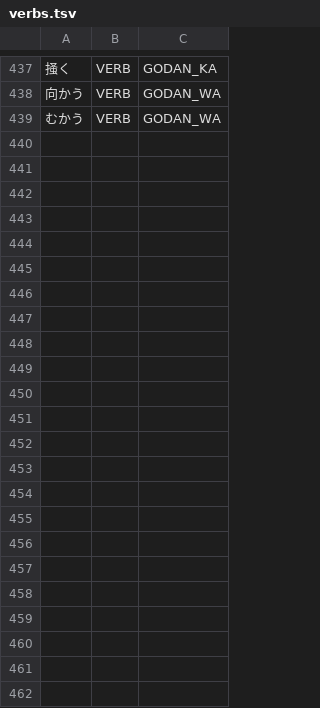
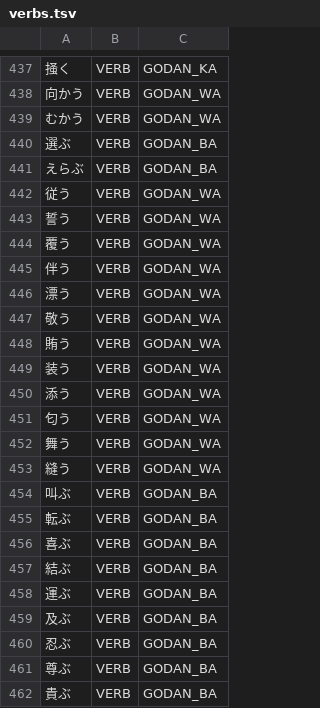
Before and after one commit to aitytech/suzume, a TSV file: data/core/verbs.tsv, drawn as a sheet; only a part is shown, gaps mark what is left out; the diff names each change by its address in the sheet, - before the commit and + after, or states it on an @@ line.

Commit message:
fix: Correct godan-wa/ba onbin lemmas and tidy dictionary classification
Register godan-wa (sokuonbin) and godan-ba (hatsuonbin) base verbs
(選ぶ, 従う, 覆う, 叫ぶ, 転ぶ, ...) whose activation row cannot be read
off the っ/ん onbin surface. The lemmatizer no longer fabricates
non-word bases: 選む→選ぶ, 従る→従う, 叫む→叫ぶ.

Dictionary classification cleanup:
- Reclassify いろんな as a determiner, だるい as an i-adjective,
  がた/ども as suffixes.
- Migrate closed-class conjunctions (すなわち, ゆえに, されど, ...),
  pronouns (おまえ, あちこち) and determiners (其の, おっきな) from L2
  into the L1 hardcoded layer, using surface lemmas to match the oracle.
- Remove L1/L2 duplicate entries.
- Move entertainment character entries out of the core dictionary into
  the user dictionary.

Add regression tests for the onbin lemma fixes.

```diff
--- a/data/core/verbs.tsv
+++ b/data/core/verbs.tsv
+row 440: 選ぶ | VERB | GODAN_BA
+row 441: えらぶ | VERB | GODAN_BA
+row 442: 従う | VERB | GODAN_WA
+row 443: 誓う | VERB | GODAN_WA
+row 444: 覆う | VERB | GODAN_WA
+row 445: 伴う | VERB | GODAN_WA
+row 446: 漂う | VERB | GODAN_WA
+row 447: 敬う | VERB | GODAN_WA
+row 448: 賄う | VERB | GODAN_WA
+row 449: 装う | VERB | GODAN_WA
+row 450: 添う | VERB | GODAN_WA
+row 451: 匂う | VERB | GODAN_WA
+row 452: 舞う | VERB | GODAN_WA
+row 453: 縫う | VERB | GODAN_WA
+row 454: 叫ぶ | VERB | GODAN_BA
+row 455: 転ぶ | VERB | GODAN_BA
+row 456: 喜ぶ | VERB | GODAN_BA
+row 457: 結ぶ | VERB | GODAN_BA
+row 458: 運ぶ | VERB | GODAN_BA
+row 459: 及ぶ | VERB | GODAN_BA
+row 460: 忍ぶ | VERB | GODAN_BA
+row 461: 尊ぶ | VERB | GODAN_BA
+row 462: 貴ぶ | VERB | GODAN_BA
```
Also changed, not shown: data/core/adjectives.tsv, data/core/adverbs.tsv, 7 other files.
